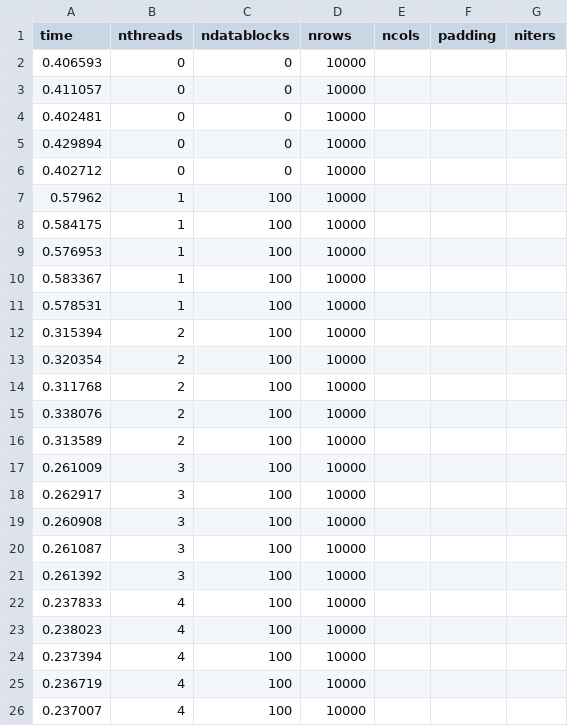
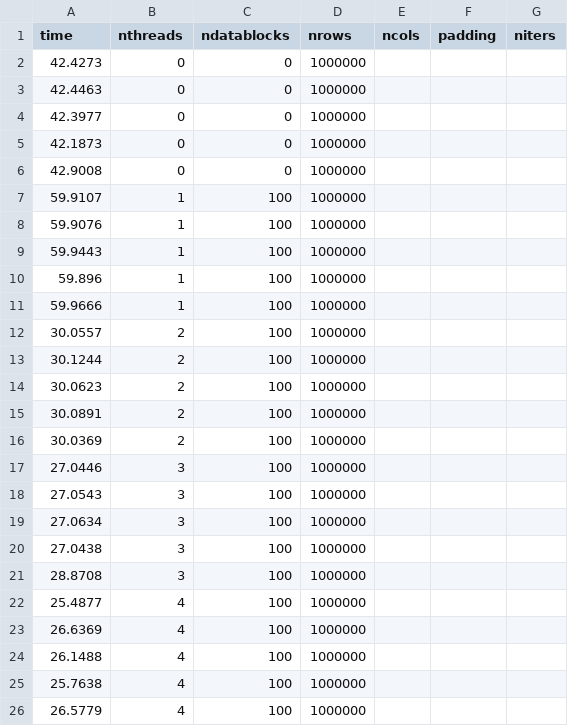
Before and after one commit to shengsli/stencil, a CSV file: stencil_code_v0/ShengExamples/Median2D/median2DresultDICE.csv, drawn as a sheet.

```diff
--- a/stencil_code_v0/ShengExamples/Median2D/median2DresultDICE.csv
+++ b/stencil_code_v0/ShengExamples/Median2D/median2DresultDICE.csv
@@ -1,26 +1,26 @@
 time, nthreads, ndatablocks, nrows, ncols, padding, niters
-0.406593, 0, 0, 10000
-0.411057, 0, 0, 10000
-0.402481, 0, 0, 10000
-0.429894, 0, 0, 10000
-0.402712, 0, 0, 10000
-0.57962, 1, 100, 10000
-0.584175, 1, 100, 10000
-0.576953, 1, 100, 10000
-0.583367, 1, 100, 10000
-0.578531, 1, 100, 10000
-0.315394, 2, 100, 10000
-0.320354, 2, 100, 10000
-0.311768, 2, 100, 10000
-0.338076, 2, 100, 10000
-0.313589, 2, 100, 10000
-0.261009, 3, 100, 10000
-0.262917, 3, 100, 10000
-0.260908, 3, 100, 10000
-0.261087, 3, 100, 10000
-0.261392, 3, 100, 10000
-0.237833, 4, 100, 10000
-0.238023, 4, 100, 10000
-0.237394, 4, 100, 10000
-0.236719, 4, 100, 10000
-0.237007, 4, 100, 10000
+42.4273, 0, 0, 1000000
+42.4463, 0, 0, 1000000
+42.3977, 0, 0, 1000000
+42.1873, 0, 0, 1000000
+42.9008, 0, 0, 1000000
+59.9107, 1, 100, 1000000
+59.9076, 1, 100, 1000000
+59.9443, 1, 100, 1000000
+59.896, 1, 100, 1000000
+59.9666, 1, 100, 1000000
+30.0557, 2, 100, 1000000
+30.1244, 2, 100, 1000000
+30.0623, 2, 100, 1000000
+30.0891, 2, 100, 1000000
+30.0369, 2, 100, 1000000
+27.0446, 3, 100, 1000000
+27.0543, 3, 100, 1000000
+27.0634, 3, 100, 1000000
+27.0438, 3, 100, 1000000
+28.8708, 3, 100, 1000000
+25.4877, 4, 100, 1000000
+26.6369, 4, 100, 1000000
+26.1488, 4, 100, 1000000
+25.7638, 4, 100, 1000000
+26.5779, 4, 100, 1000000
```
Also changed, not shown: stencil_code_v0/ShengExamples/GaussianBlur2D/gaussianBlur2DresultDICE.csv, stencil_code_v0/ShengExamples/Median1D/median1DresultDICE.csv, 20 other files.
